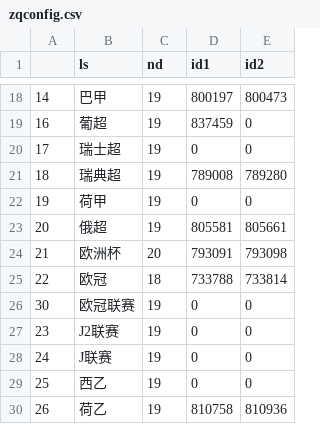
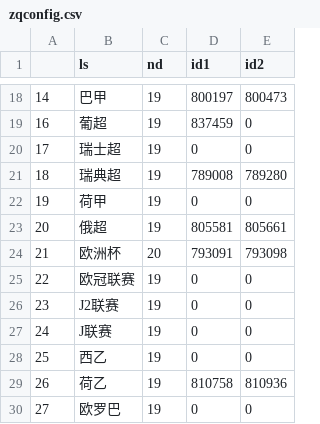
Before and after one commit to Jack1shao/wbw, a CSV file: zqconfig.csv, drawn as a sheet; only a part is shown, gaps mark what is left out; the shorter side is filled out with more unchanged rows.

```diff
--- a/zqconfig.csv
+++ b/zqconfig.csv
@@ -24,4 +24,3 @@
 21,欧洲杯,20,793091,793098
-22,欧冠,18,733788,733814
-30,欧冠联赛,19,0,0
+22,欧冠联赛,19,0,0
 23,J2联赛,19,0,0
```
Also changed, not shown: yhq_idnm_list.csv, zqconfig_mxk.csv, 4 other files.
